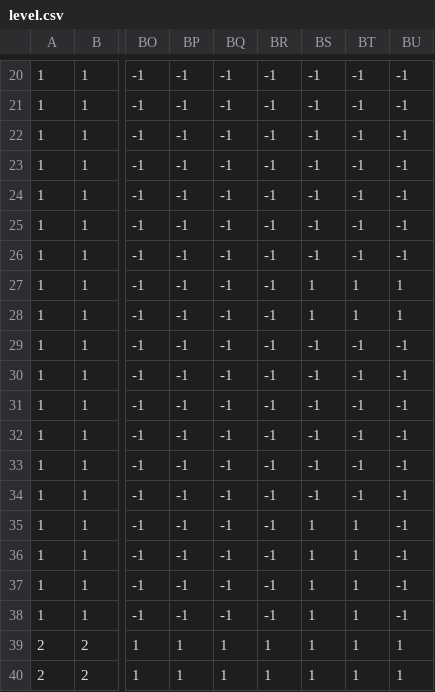
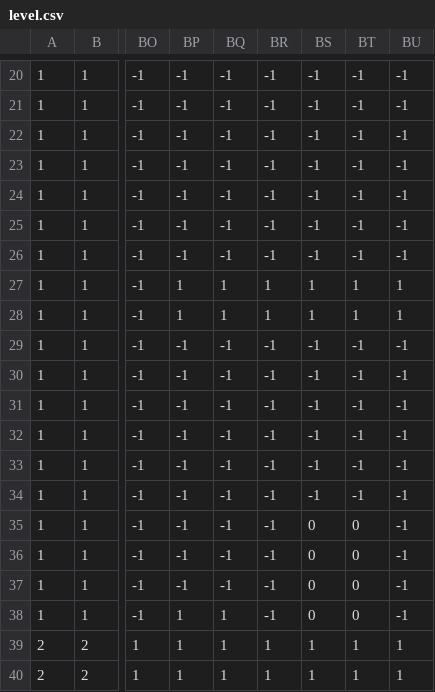
Before and after one commit to torte478/gameJams, a CSV file: friendship/assets/level.csv, drawn as a sheet; only a part is shown, gaps mark what is left out; the diff names each change by its address in the sheet, - before the commit and + after, or states it on an @@ line.

```diff
--- a/friendship/assets/level.csv
+++ b/friendship/assets/level.csv
-BP27:BP28: -1
+BP27:BP28: 1
-BQ27:BQ28: -1
+BQ27:BQ28: 1
-BR27:BR28: -1
+BR27:BR28: 1
-BS35:BS38: 1
+BS35:BS38: 0
-BT35:BT38: 1
+BT35:BT38: 0
-BP38: -1
+BP38: 1
-BQ38: -1
+BQ38: 1
```
Also changed, not shown: 6 other files.
